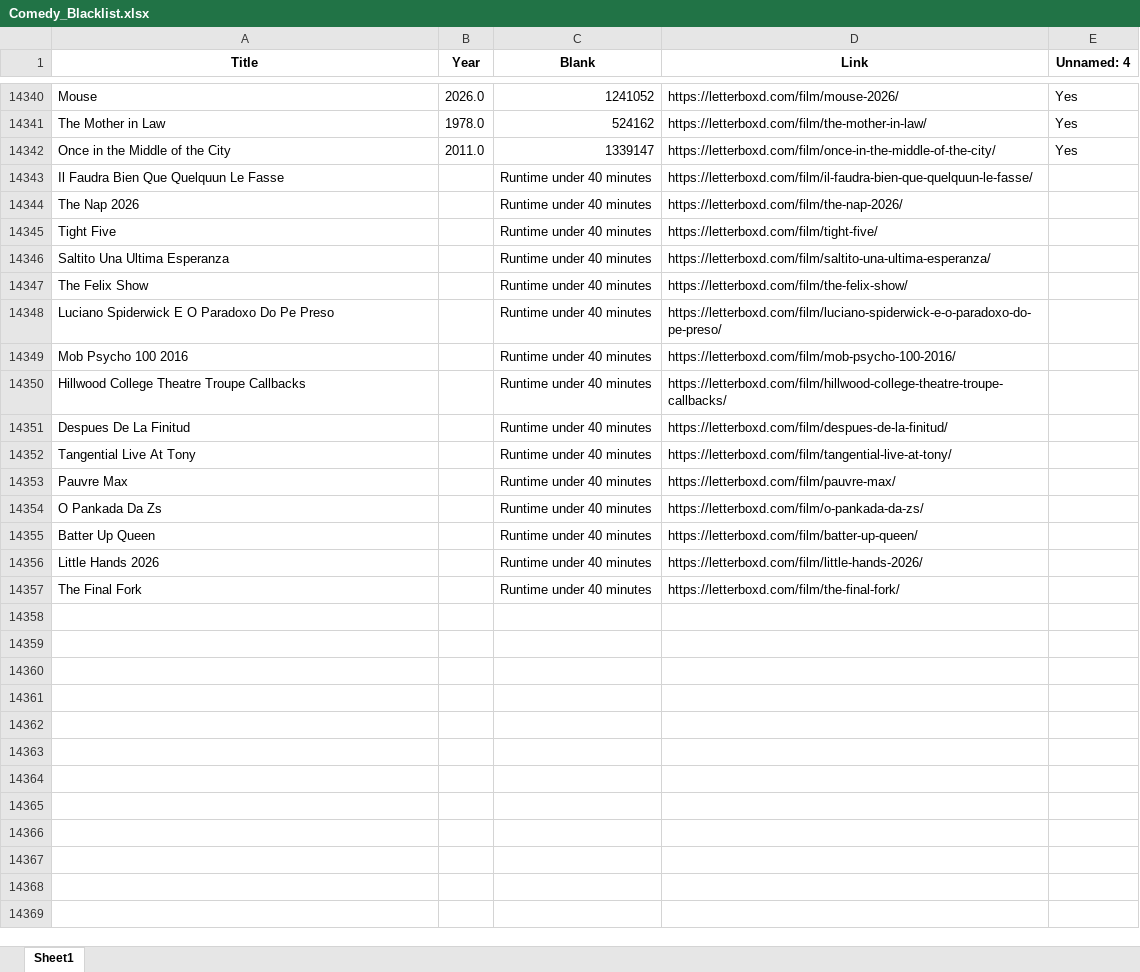
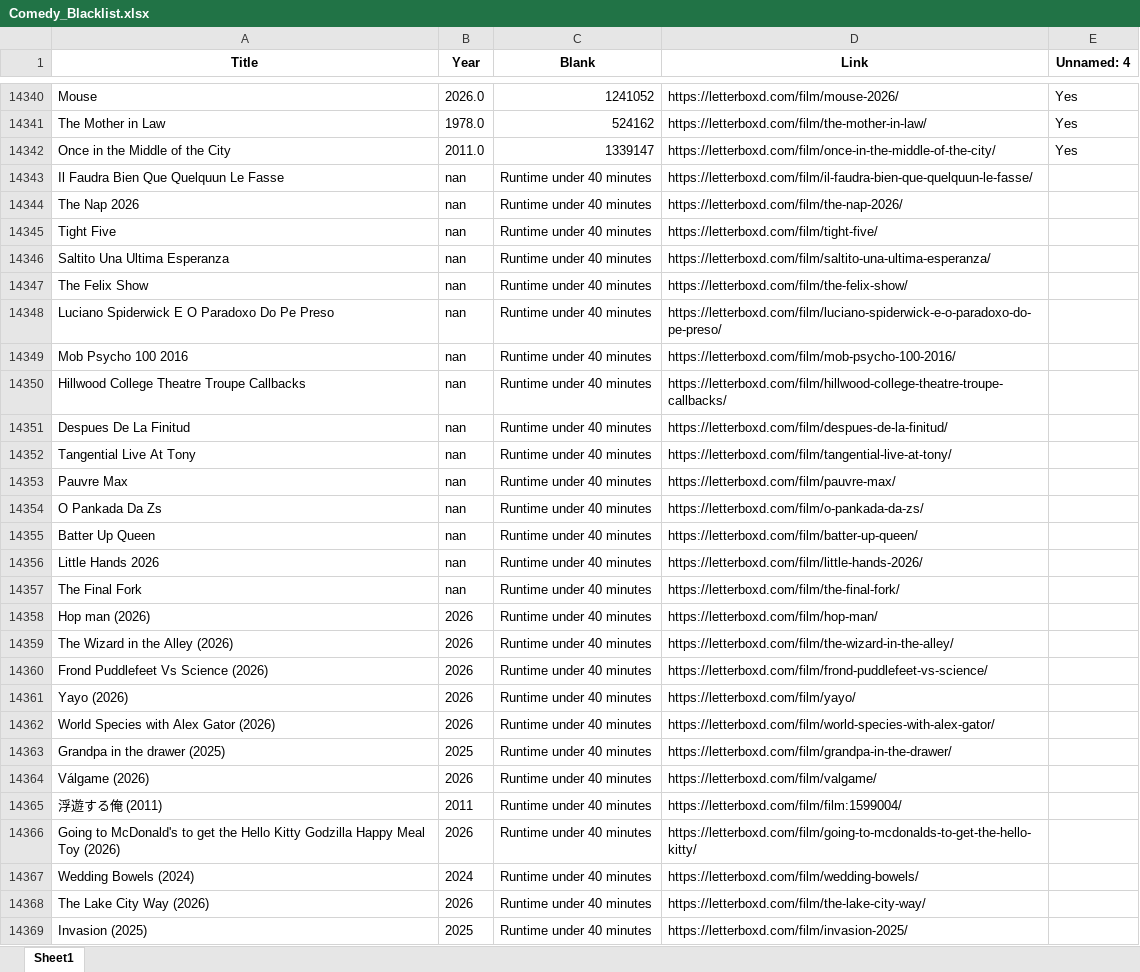
Before and after one commit to bigbadraj/Letterboxd-List-Scraping, an Excel workbook: Comedy_Blacklist.xlsx, sheet Sheet1, drawn as a sheet; only a part is shown, gaps mark what is left out; values as stored, in another font and other column widths than the file's, no borders; the diff covers the shown part only; the diff names each change by its address in the sheet, - before the commit and + after, or states it on an @@ line.

```diff
--- a/Comedy_Blacklist.xlsx (sheet Sheet1)
+++ b/Comedy_Blacklist.xlsx (sheet Sheet1)
-B14343:B14357 (Year): (empty)
+B14343:B14357 (Year): nan
+row 14358: Hop man (2026) | 2026 | Runtime under 40 minutes | https://letterboxd.com/film/hop-man/
+row 14359: The Wizard in the Alley (2026) | 2026 | Runtime under 40 minutes | https://letterboxd.com/film/the-wizard-in-the-alley/
+row 14360: Frond Puddlefeet Vs Science (2026) | 2026 | Runtime under 40 minutes | https://letterboxd.com/film/frond-puddlefeet-vs-science/
+row 14361: Yayo (2026) | 2026 | Runtime under 40 minutes | https://letterboxd.com/film/yayo/
+row 14362: World Species with Alex Gator (2026) | 2026 | Runtime under 40 minutes | https://letterboxd.com/film/world-species-with-alex-gator/
+row 14363: Grandpa in the drawer (2025) | 2025 | Runtime under 40 minutes | https://letterboxd.com/film/grandpa-in-the-drawer/
+row 14364: Válgame (2026) | 2026 | Runtime under 40 minutes | https://letterboxd.com/film/valgame/
+row 14365: 浮遊する俺 (2011) | 2011 | Runtime under 40 minutes | https://letterboxd.com/film/film:1599004/
+row 14366: Going to McDonald's to get the Hello Kitty Godzilla Happy Meal Toy (2026) | 2026 | Runtime under 40 minutes | https://letterboxd.com/film/going-to-mcdonalds-to-get-the-hello-kitty/
+row 14367: Wedding Bowels (2024) | 2024 | Runtime under 40 minutes | https://letterboxd.com/film/wedding-bowels/
+row 14368: The Lake City Way (2026) | 2026 | Runtime under 40 minutes | https://letterboxd.com/film/the-lake-city-way/
+row 14369: Invasion (2025) | 2025 | Runtime under 40 minutes | https://letterboxd.com/film/invasion-2025/
```
Also changed, not shown: 1 added row elsewhere in this sheet, Zero_Reviews.xlsx, blacklist.xlsx, 10 other files.
